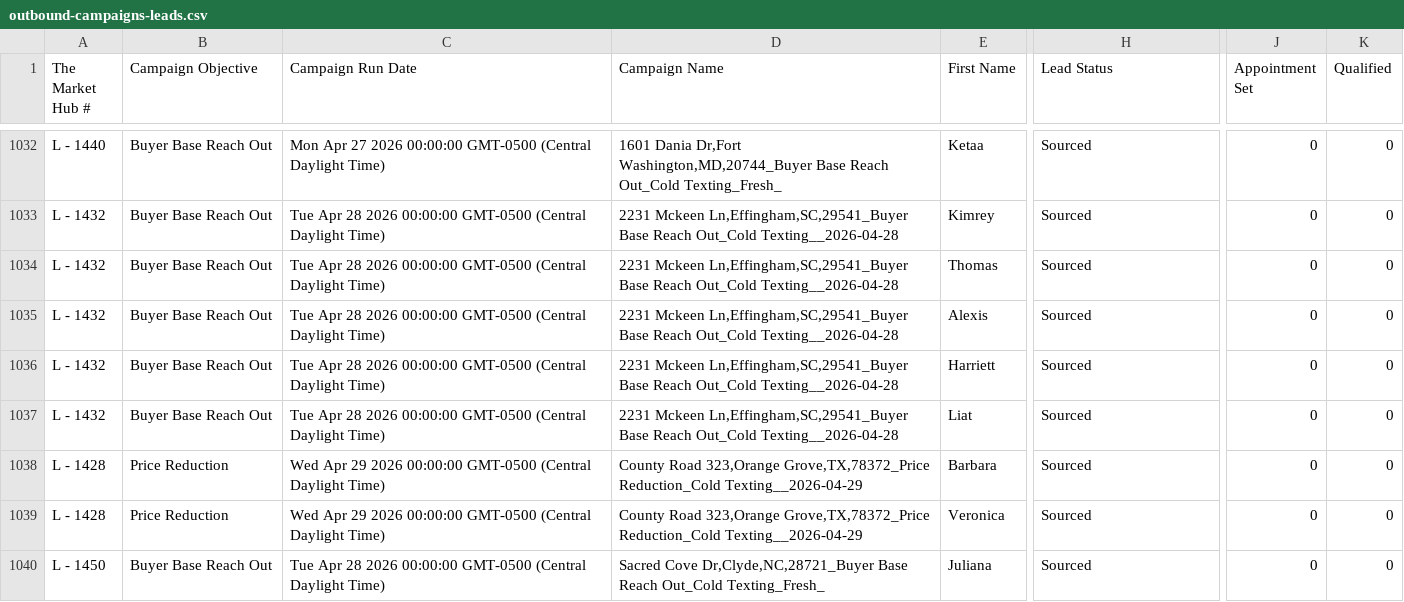
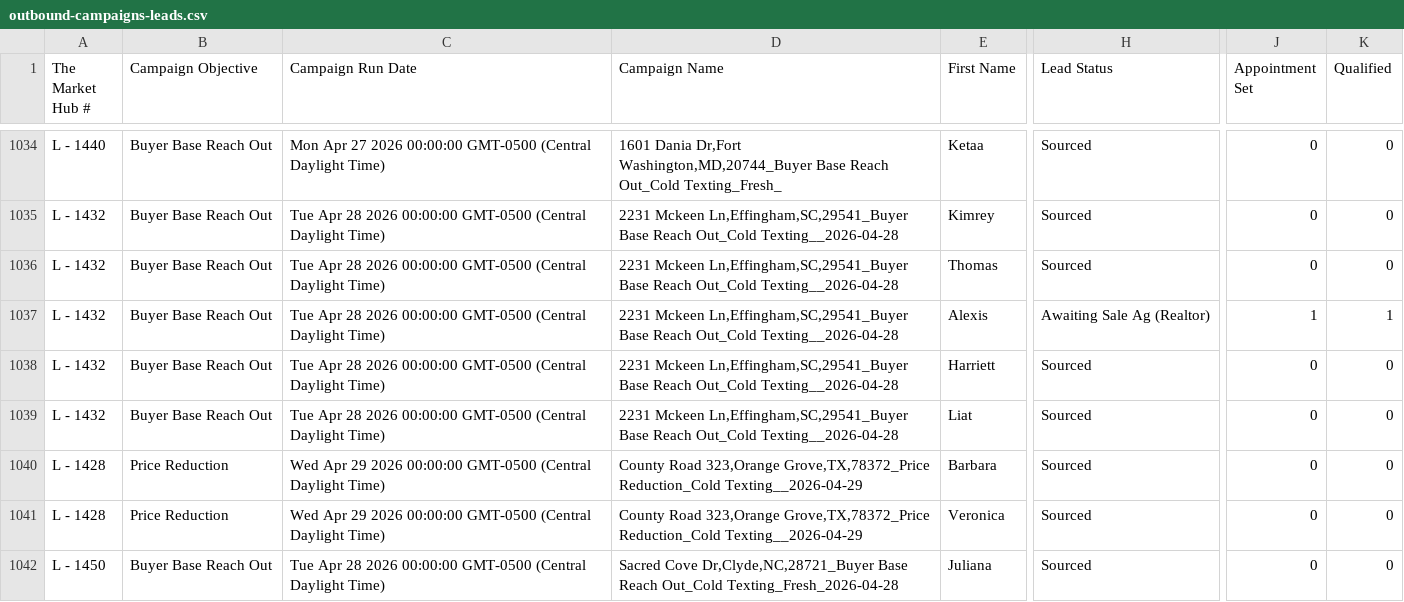
Before and after one commit to ArtOaing/Property-Card-Reports, a CSV file: data/outbound-campaigns-leads.csv, drawn as a sheet; only a part is shown, gaps mark what is left out; addresses are those after the commit; the diff covers the shown part only; the diff names each change by its address in the sheet, - before the commit and + after, or states it on an @@ line.

Commit message:
Update outbound-campaigns-leads.csv from Google Sheets

```diff
--- a/data/outbound-campaigns-leads.csv
+++ b/data/outbound-campaigns-leads.csv
-H1037 (Lead Status): Sourced
+H1037 (Lead Status): Awaiting Sale Ag (Realtor)
-J1037 (Appointment Set): 0
+J1037 (Appointment Set): 1
-K1037 (Qualified): 0
+K1037 (Qualified): 1
-D1042 (Campaign Name): …Reach Out_Cold Texting_Fresh_
+D1042 (Campaign Name): …Reach Out_Cold Texting_Fresh_2026-04-28
```
Also changed, not shown: 4 added rows and 5 edited cells elsewhere in this file.
